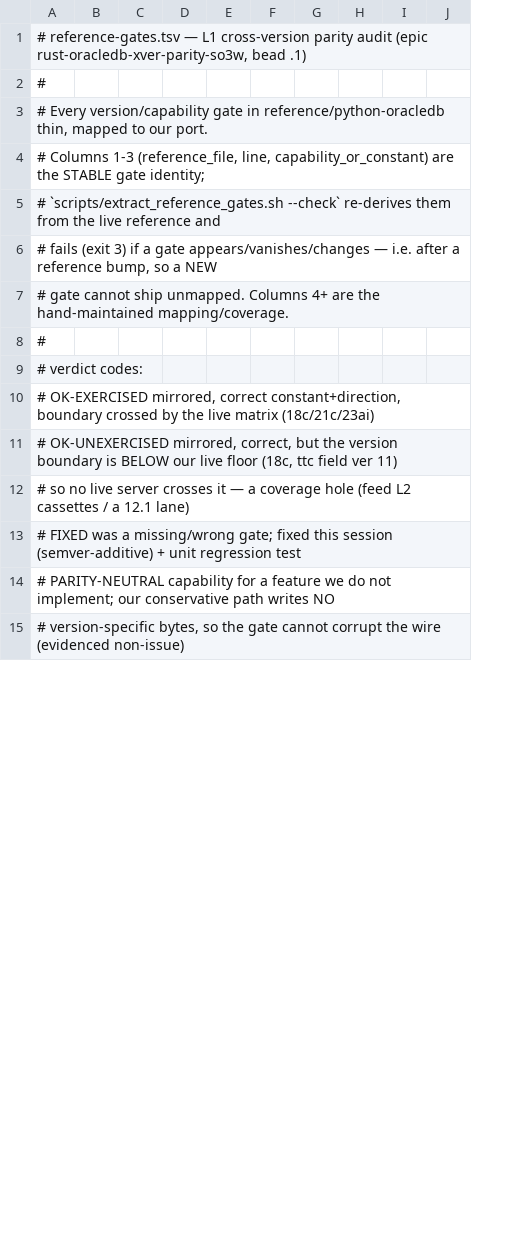
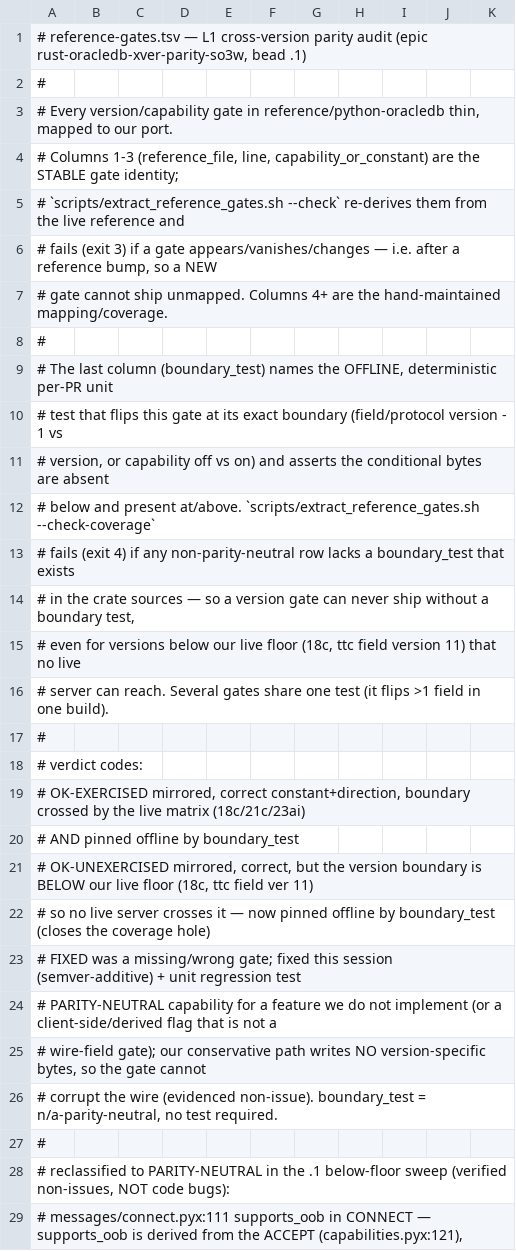
Before and after one commit to MuhDur/rust-oracledb, a TSV file: docs/reference-gates.tsv, drawn as a sheet; only a part is shown; addresses are those after the commit; the diff covers the shown part only; the diff names each change by its address in the sheet, - before the commit and + after, or states it on an @@ line.

```diff
--- a/docs/reference-gates.tsv
+++ b/docs/reference-gates.tsv
+column K, empty
+row 9: # The last column (boundary_test) names the OFFLINE, deterministic per-PR unit
+row 10: # test that flips this gate at its exact boundary (field/protocol version - 1 vs
+row 11: # version, or capability off vs on) and asserts the conditional bytes are absent
+row 12: # below and present at/above. `scripts/extract_reference_gates.sh --check-coverage`
+row 13: # fails (exit 4) if any non-parity-neutral row lacks a boundary_test that exists
+row 14: # in the crate sources — so a version gate can never ship without a boundary test,
+row 15: # even for versions below our live floor (18c, ttc field version 11) that no live
+row 16: # server can reach. Several gates share one test (it flips >1 field in one build).
+row 17: #
+row 20: # AND pinned offline by boundary_test
-A22: …it — a coverage hole (feed L2 cassettes / a 12.1 lane)
+A22: …it — now pinned offline by boundary_test (closes the coverage hole)
-A24: …do not implement; our conservative path writes NO
+A24: …do not implement (or a client-side/derived flag that is not a
-A25: # version-specific bytes, so the gate cannot corrupt the wire (evidenced non-issue)
+A25: # wire-field gate); our conservative path writes NO version-specific bytes, so the gate cannot
+row 26: # corrupt the wire (evidenced non-issue). boundary_test = n/a-parity-neutral, no test required.
+row 27: #
+row 28: # reclassified to PARITY-NEUTRAL in the .1 below-floor sweep (verified non-issues, NOT code bugs):
+row 29: # messages/connect.pyx:111 supports_oob in CONNECT — supports_oob is derived from the ACCEPT (capabilities.pyx:121),
```
Also changed, not shown: 4 added rows and 13 edited cells elsewhere in this file, 12 other files.
